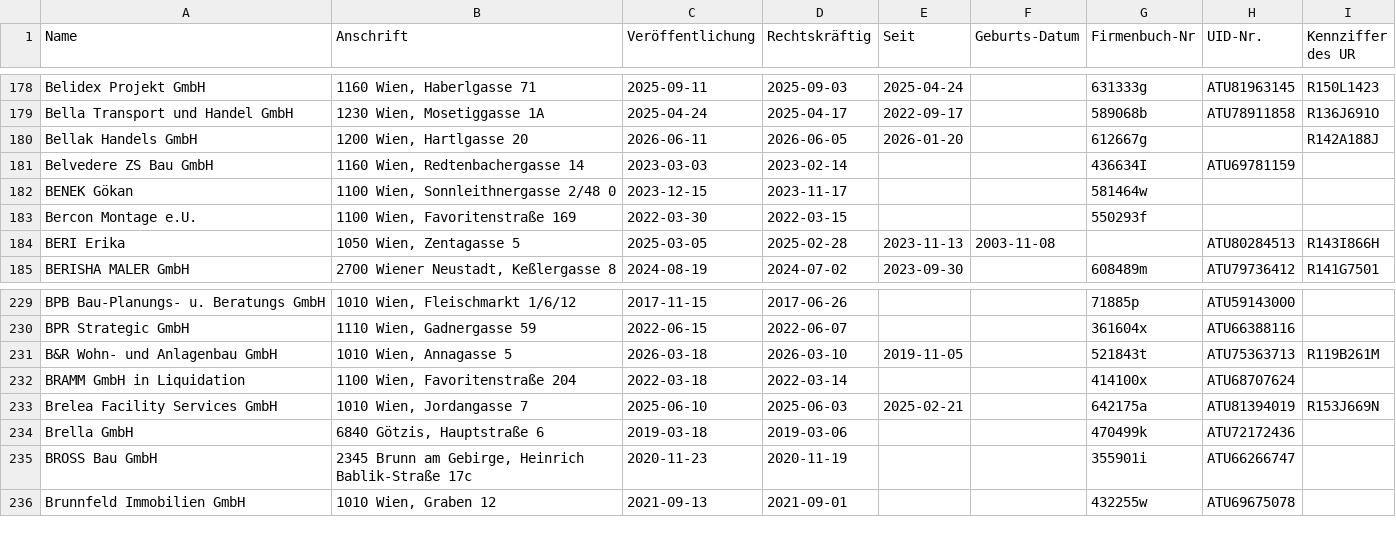
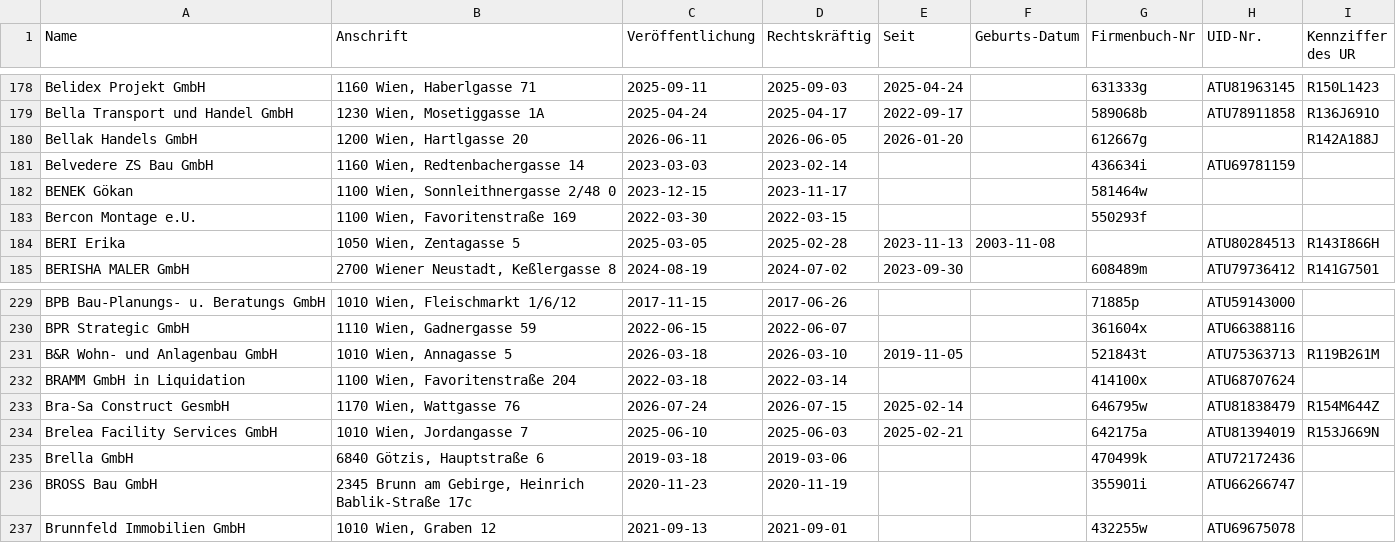
Before and after one commit to arjoma/scheinfirmen-at, a CSV file: data/scheinfirmen.csv, drawn as a sheet; only a part is shown, gaps mark what is left out.

```diff
--- a/data/scheinfirmen.csv
+++ b/data/scheinfirmen.csv
@@ -180,3 +180,3 @@ Bella Transport und Handel GmbH,"1230 Wien, Mosetiggasse 1A",2025-04-24,2025-04-
 Bellak Handels GmbH,"1200 Wien, Hartlgasse 20",2026-06-11,2026-06-05,2026-01-20,,612667g,,R142A188J
-Belvedere ZS Bau GmbH,"1160 Wien, Redtenbachergasse 14",2023-03-03,2023-02-14,,,436634I,ATU69781159,
+Belvedere ZS Bau GmbH,"1160 Wien, Redtenbachergasse 14",2023-03-03,2023-02-14,,,436634i,ATU69781159,
 BENEK Gökan,"1100 Wien, Sonnleithnergasse 2/48 0",2023-12-15,2023-11-17,,,581464w,,
@@ -232,2 +232,3 @@ B&R Wohn- und Anlagenbau GmbH,"1010 Wien, Annagasse 5",2026-03-18,2026-03-10,201
 BRAMM GmbH in Liquidation,"1100 Wien, Favoritenstraße 204",2022-03-18,2022-03-14,,,414100x,ATU68707624,
+Bra-Sa Construct GesmbH,"1170 Wien, Wattgasse 76",2026-07-24,2026-07-15,2025-02-14,,646795w,ATU81838479,R154M644Z
 Brelea Facility Services GmbH,"1010 Wien, Jordangasse 7",2025-06-10,2025-06-03,2025-02-21,,642175a,ATU81394019,R153J669N
```
Also changed, not shown: 5 other files.
